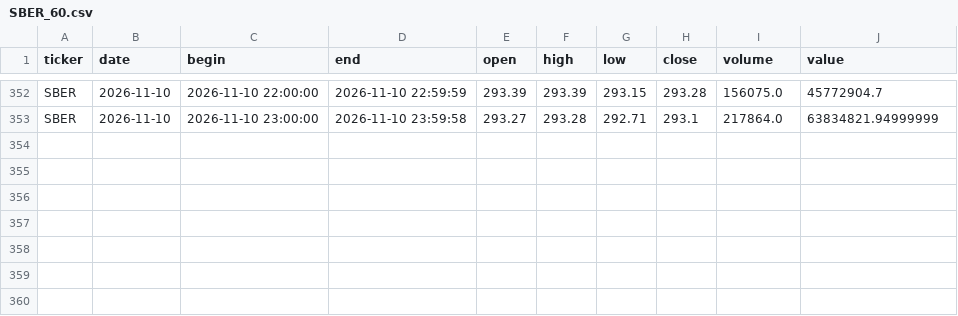
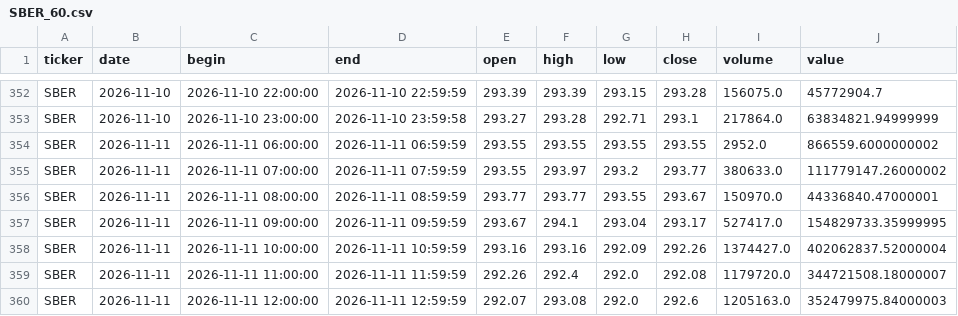
Before and after one commit to vbazulevv/MOEX-Paper-Lab, a CSV file: cloud_data/SBER_60.csv, drawn as a sheet; only a part is shown, gaps mark what is left out; the diff names each change by its address in the sheet, - before the commit and + after, or states it on an @@ line.

```diff
--- a/cloud_data/SBER_60.csv
+++ b/cloud_data/SBER_60.csv
+row 354: SBER | 2026-11-11 | 2026-11-11 06:00:00 | 2026-11-11 06:59:59 | 293.55 | 293.55 | 293.55 | 293.55 | 2952.0 | 866559.6000000002
+row 355: SBER | 2026-11-11 | 2026-11-11 07:00:00 | 2026-11-11 07:59:59 | 293.55 | 293.97 | 293.2 | 293.77 | 380633.0 | 111779147.26000002
+row 356: SBER | 2026-11-11 | 2026-11-11 08:00:00 | 2026-11-11 08:59:59 | 293.77 | 293.77 | 293.55 | 293.67 | 150970.0 | 44336840.47000001
+row 357: SBER | 2026-11-11 | 2026-11-11 09:00:00 | 2026-11-11 09:59:59 | 293.67 | 294.1 | 293.04 | 293.17 | 527417.0 | 154829733.35999995
+row 358: SBER | 2026-11-11 | 2026-11-11 10:00:00 | 2026-11-11 10:59:59 | 293.16 | 293.16 | 292.09 | 292.26 | 1374427.0 | 402062837.52000004
+row 359: SBER | 2026-11-11 | 2026-11-11 11:00:00 | 2026-11-11 11:59:59 | 292.26 | 292.4 | 292.0 | 292.08 | 1179720.0 | 344721508.18000007
+row 360: SBER | 2026-11-11 | 2026-11-11 12:00:00 | 2026-11-11 12:59:59 | 292.07 | 293.08 | 292.0 | 292.6 | 1205163.0 | 352479975.84000003
```
Also changed, not shown: cloud_data/GMKN_60.csv, cloud_data/MOEX_60.csv, 40 other files.
